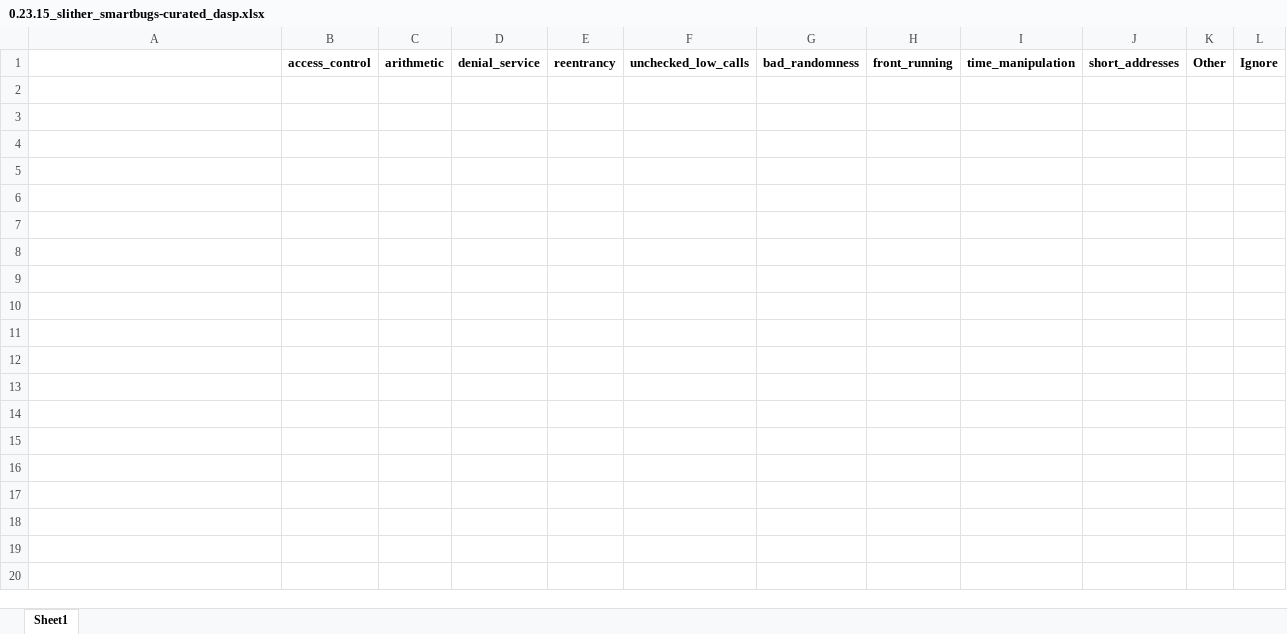
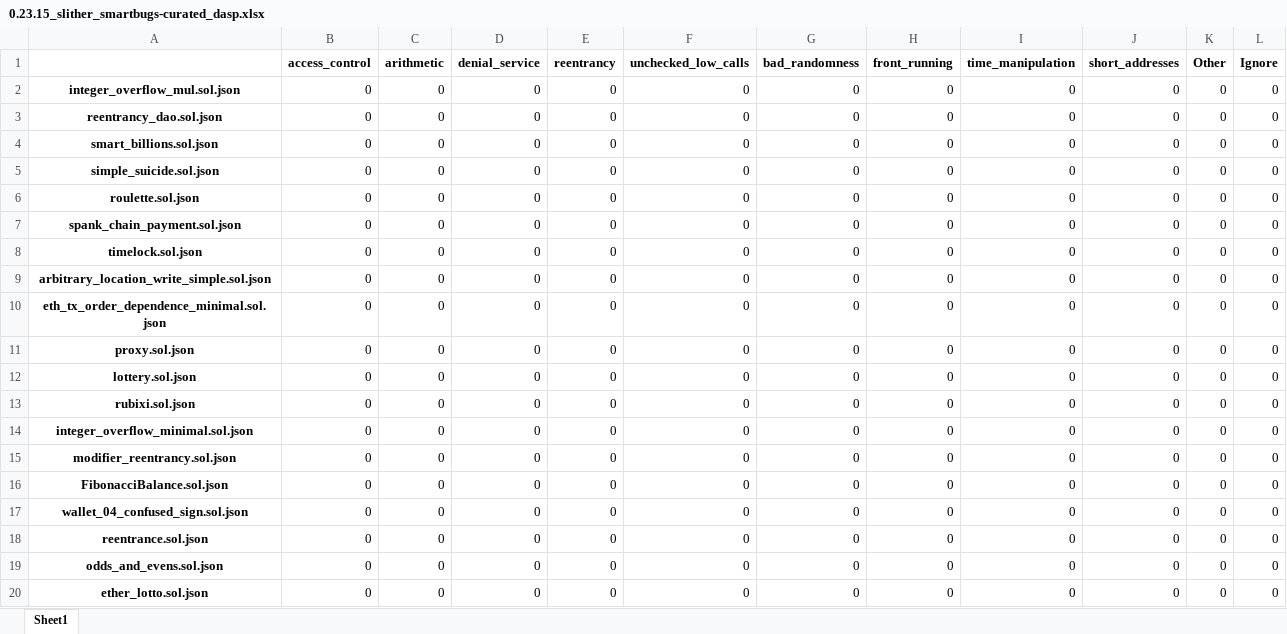
Before and after one commit to drinith/analysis_mestrado, an Excel workbook: mythril/0.23.15_smartbugs-curated/0.23.15_slither_smartbugs-curated_dasp.xlsx, sheet Sheet1, drawn as a sheet; only a part is shown; values as stored, in another font and other column widths than the file's, no borders; the diff covers the shown part only; the diff names each change by its address in the sheet, - before the commit and + after, or states it on an @@ line.

```diff
--- a/mythril/0.23.15_smartbugs-curated/0.23.15_slither_smartbugs-curated_dasp.xlsx (sheet Sheet1)
+++ b/mythril/0.23.15_smartbugs-curated/0.23.15_slither_smartbugs-curated_dasp.xlsx (sheet Sheet1)
+row 2: integer_overflow_mul.sol.json | 0 | 0 | 0 | 0 | 0 | 0 | 0 | 0 | 0 | 0 | 0
+row 3: reentrancy_dao.sol.json | 0 | 0 | 0 | 0 | 0 | 0 | 0 | 0 | 0 | 0 | 0
+row 4: smart_billions.sol.json | 0 | 0 | 0 | 0 | 0 | 0 | 0 | 0 | 0 | 0 | 0
+row 5: simple_suicide.sol.json | 0 | 0 | 0 | 0 | 0 | 0 | 0 | 0 | 0 | 0 | 0
+row 6: roulette.sol.json | 0 | 0 | 0 | 0 | 0 | 0 | 0 | 0 | 0 | 0 | 0
+row 7: spank_chain_payment.sol.json | 0 | 0 | 0 | 0 | 0 | 0 | 0 | 0 | 0 | 0 | 0
+row 8: timelock.sol.json | 0 | 0 | 0 | 0 | 0 | 0 | 0 | 0 | 0 | 0 | 0
+row 9: arbitrary_location_write_simple.sol.json | 0 | 0 | 0 | 0 | 0 | 0 | 0 | 0 | 0 | 0 | 0
+row 10: eth_tx_order_dependence_minimal.sol.json | 0 | 0 | 0 | 0 | 0 | 0 | 0 | 0 | 0 | 0 | 0
+row 11: proxy.sol.json | 0 | 0 | 0 | 0 | 0 | 0 | 0 | 0 | 0 | 0 | 0
+row 12: lottery.sol.json | 0 | 0 | 0 | 0 | 0 | 0 | 0 | 0 | 0 | 0 | 0
+row 13: rubixi.sol.json | 0 | 0 | 0 | 0 | 0 | 0 | 0 | 0 | 0 | 0 | 0
+row 14: integer_overflow_minimal.sol.json | 0 | 0 | 0 | 0 | 0 | 0 | 0 | 0 | 0 | 0 | 0
+row 15: modifier_reentrancy.sol.json | 0 | 0 | 0 | 0 | 0 | 0 | 0 | 0 | 0 | 0 | 0
+row 16: FibonacciBalance.sol.json | 0 | 0 | 0 | 0 | 0 | 0 | 0 | 0 | 0 | 0 | 0
+row 17: wallet_04_confused_sign.sol.json | 0 | 0 | 0 | 0 | 0 | 0 | 0 | 0 | 0 | 0 | 0
+row 18: reentrance.sol.json | 0 | 0 | 0 | 0 | 0 | 0 | 0 | 0 | 0 | 0 | 0
+row 19: odds_and_evens.sol.json | 0 | 0 | 0 | 0 | 0 | 0 | 0 | 0 | 0 | 0 | 0
+row 20: ether_lotto.sol.json | 0 | 0 | 0 | 0 | 0 | 0 | 0 | 0 | 0 | 0 | 0
```
Also changed, not shown: 23 added rows elsewhere in this sheet, mythril/0.23.15_smartbugs-curated/0.23.15_slither_smartbugs-curated_dasp_soma.xlsx, mythril/0.23.15_smartbugs-curated/results/resultado.xlsx, 5 other files.
